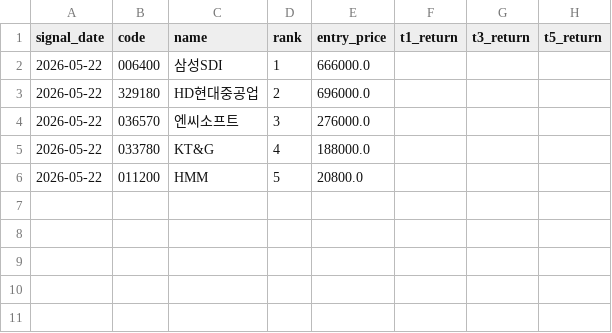
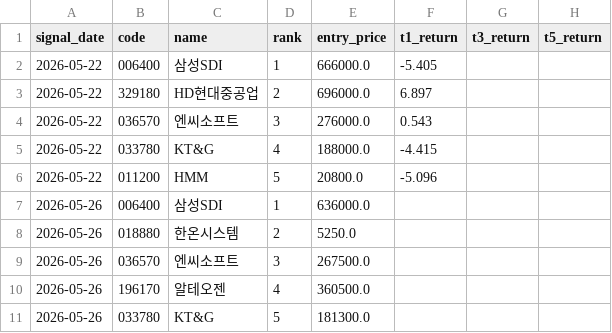
Before and after one commit to stanleyim/choonsimi-premium, a CSV file: data/forward_test.csv, drawn as a sheet.

```diff
--- a/data/forward_test.csv
+++ b/data/forward_test.csv
@@ -1,6 +1,11 @@
 signal_date,code,name,rank,entry_price,t1_return,t3_return,t5_return
-2026-05-22,006400,삼성SDI,1,666000.0,,,
-2026-05-22,329180,HD현대중공업,2,696000.0,,,
-2026-05-22,036570,엔씨소프트,3,276000.0,,,
-2026-05-22,033780,KT&G,4,188000.0,,,
-2026-05-22,011200,HMM,5,20800.0,,,
+2026-05-22,006400,삼성SDI,1,666000.0,-5.405,,
+2026-05-22,329180,HD현대중공업,2,696000.0,6.897,,
+2026-05-22,036570,엔씨소프트,3,276000.0,0.543,,
+2026-05-22,033780,KT&G,4,188000.0,-4.415,,
+2026-05-22,011200,HMM,5,20800.0,-5.096,,
+2026-05-26,006400,삼성SDI,1,636000.0,,,
+2026-05-26,018880,한온시스템,2,5250.0,,,
+2026-05-26,036570,엔씨소프트,3,267500.0,,,
+2026-05-26,196170,알테오젠,4,360500.0,,,
+2026-05-26,033780,KT&G,5,181300.0,,,
```
Also changed, not shown: data/signal_history.csv, 4 other files.
